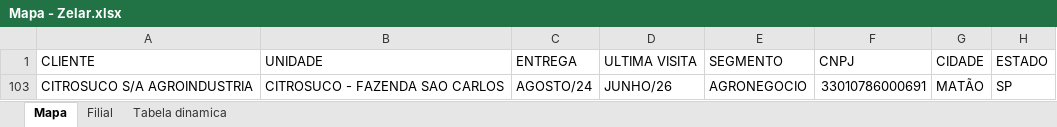
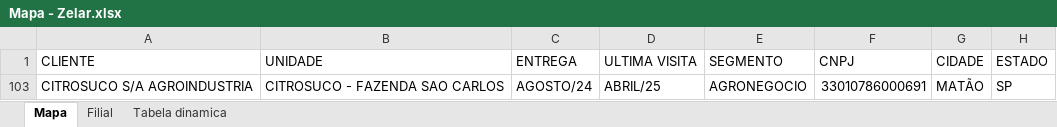
Before and after one commit to zelar02unidas/mapa, an Excel workbook: Mapa - Zelar.xlsx, sheet Mapa, drawn as a sheet; only a part is shown; values as stored, in another font and other column widths than the file's, no borders; the diff names each change by its address in the sheet, - before the commit and + after, or states it on an @@ line.

Commit message:
Add files via upload

```diff
--- a/Mapa - Zelar.xlsx (sheet Mapa)
+++ b/Mapa - Zelar.xlsx (sheet Mapa)
-D103 (ULTIMA VISITA): JUNHO/26
+D103 (ULTIMA VISITA): ABRIL/25
```
